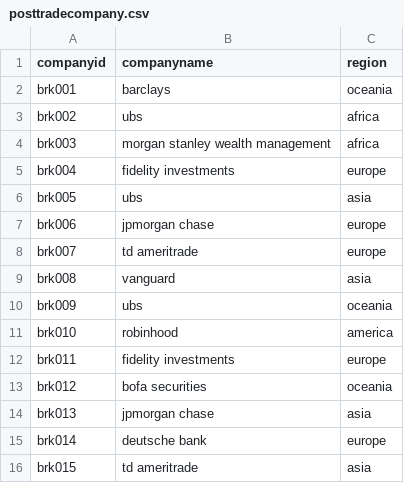
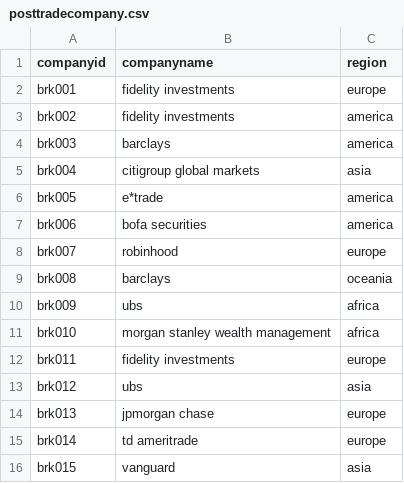
Before and after one commit to CobaltConcrete/SC2207, a CSV file: denzel/posttradecompany.csv, drawn as a sheet.

```diff
--- a/denzel/posttradecompany.csv
+++ b/denzel/posttradecompany.csv
@@ -1,16 +1,16 @@
 companyid,companyname,region
-brk001,barclays,oceania
-brk002,ubs,africa
-brk003,morgan stanley wealth management,africa
-brk004,fidelity investments,europe
-brk005,ubs,asia
-brk006,jpmorgan chase,europe
-brk007,td ameritrade,europe
-brk008,vanguard,asia
-brk009,ubs,oceania
-brk010,robinhood,america
+brk001,fidelity investments,europe
+brk002,fidelity investments,america
+brk003,barclays,america
+brk004,citigroup global markets,asia
+brk005,e*trade,america
+brk006,bofa securities,america
+brk007,robinhood,europe
+brk008,barclays,oceania
+brk009,ubs,africa
+brk010,morgan stanley wealth management,africa
 brk011,fidelity investments,europe
-brk012,bofa securities,oceania
-brk013,jpmorgan chase,asia
-brk014,deutsche bank,europe
-brk015,td ameritrade,asia
+brk012,ubs,asia
+brk013,jpmorgan chase,europe
+brk014,td ameritrade,europe
+brk015,vanguard,asia
```
Also changed, not shown: denzel/financialgoal.csv, denzel/markettransaction.csv, 3 other files.
